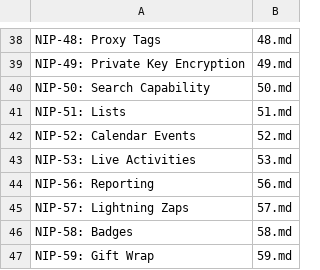
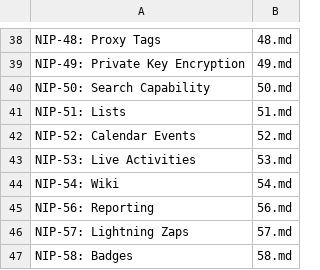
Before and after one commit to AsaiToshiya/nostr-toybox, a CSV file: fortune-nips-bot/nips.csv, drawn as a sheet; only a part is shown, gaps mark what is left out; the shorter side is filled out with more unchanged rows; the diff names each change by its address in the sheet, - before the commit and + after, or states it on an @@ line.

Commit message:
Update nips.csv

```diff
--- a/fortune-nips-bot/nips.csv
+++ b/fortune-nips-bot/nips.csv
+row 44: NIP-54: Wiki | 54.md
```
